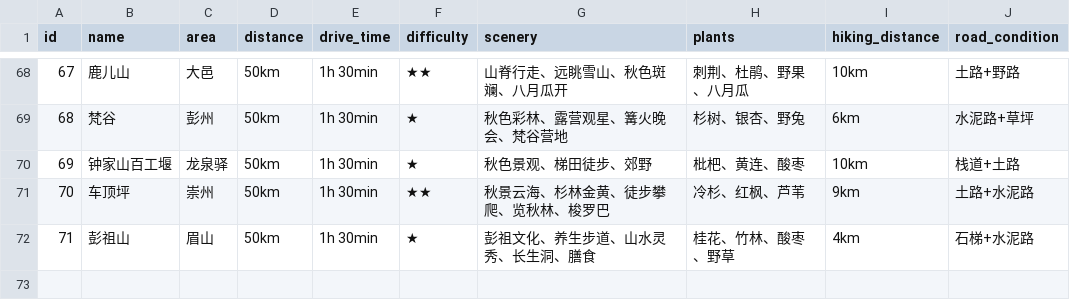
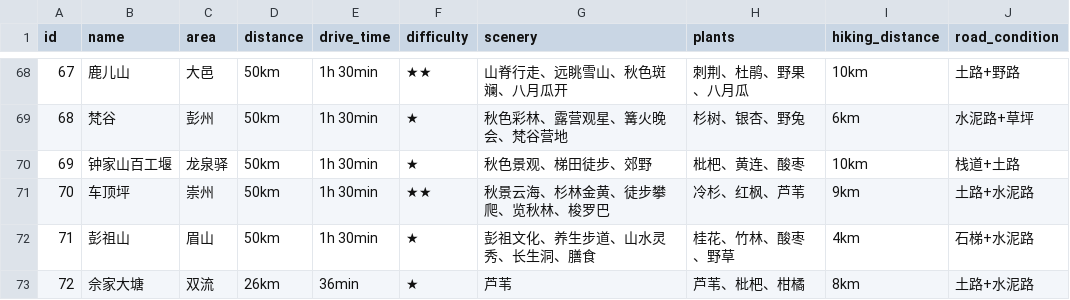
Before and after one commit to tanyixiu/weekly-hiking, a CSV file: client/src/assets/mountains.csv, drawn as a sheet; only a part is shown, gaps mark what is left out; the diff names each change by its address in the sheet, - before the commit and + after, or states it on an @@ line.

Commit message:
[yixiu]: add new hiking path

```diff
--- a/client/src/assets/mountains.csv
+++ b/client/src/assets/mountains.csv
+row 73: 72 | 佘家大塘 | 双流 | 26km | 36min | ★ | 芦苇 | 芦苇、枇杷、柑橘 | 8km | 土路+水泥路
```
